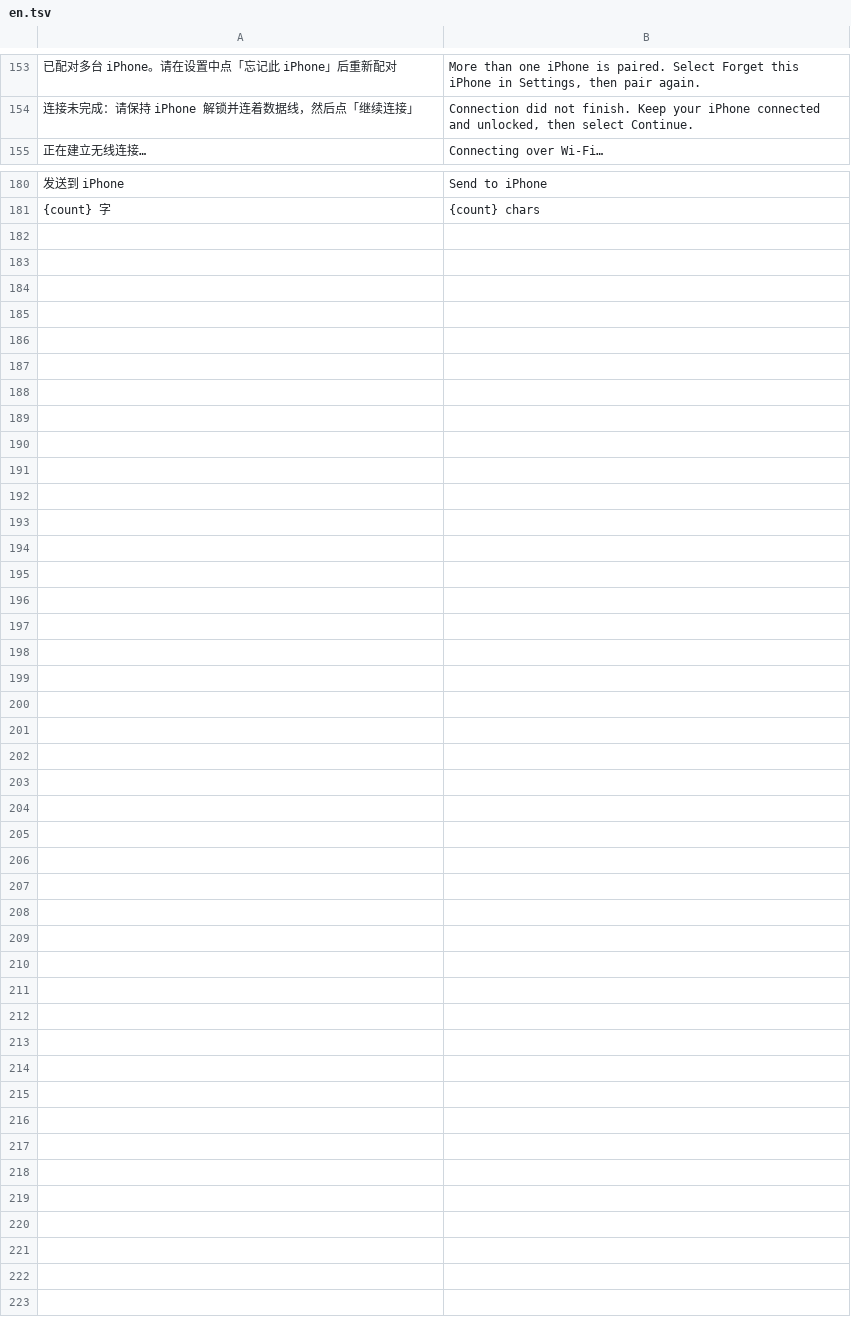
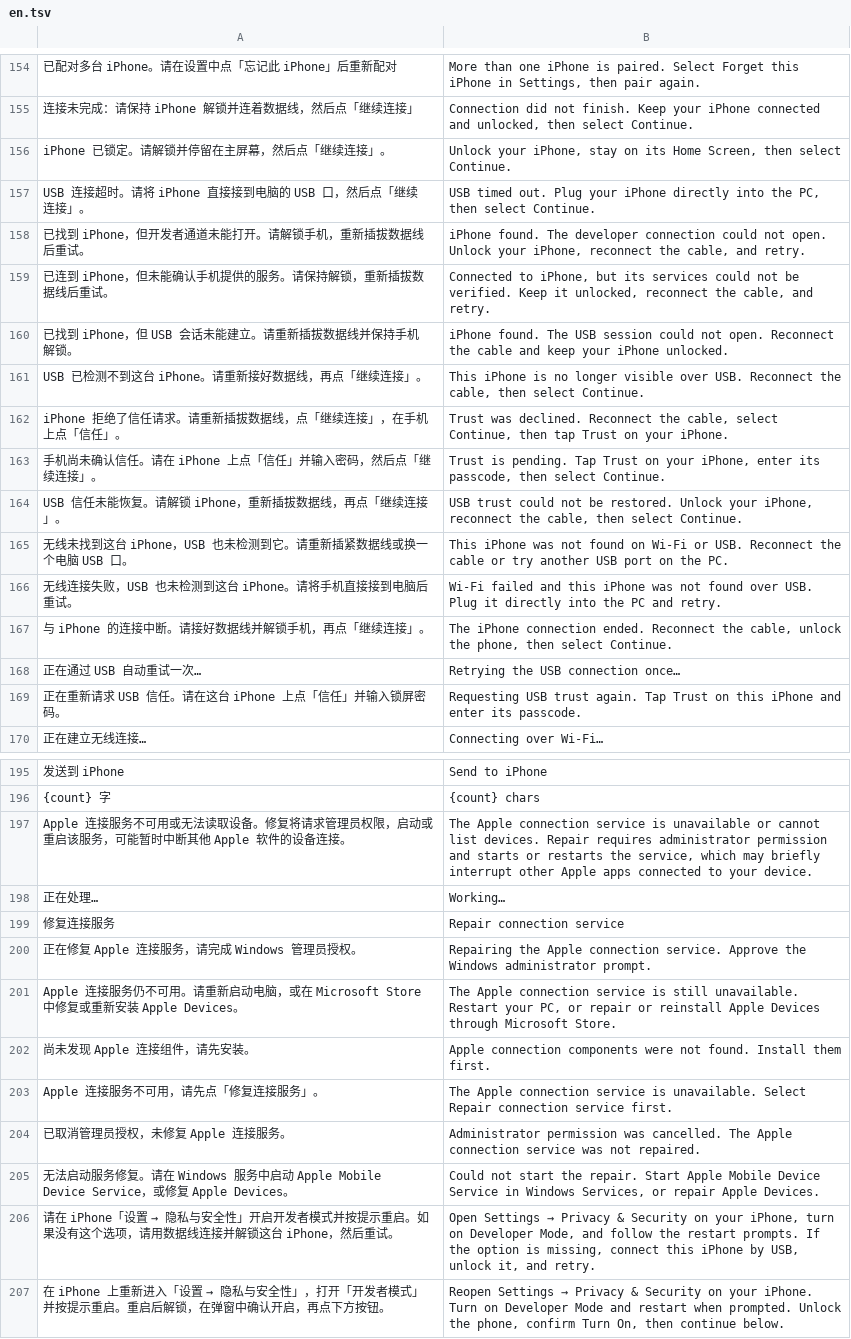
Before and after one commit to xgod1862/CopiaGo, a TSV file: copiago-rs/crates/copiago-core/i18n/en.tsv, drawn as a sheet; only a part is shown, gaps mark what is left out; the diff covers the shown part only; the diff names each change by its address in the sheet, - before the commit and + after, or states it on an @@ line.

Commit message:
整合 Codex 的 iPhone 首次连接恢复改动
在 1.3.1 上合入 Codex 针对首次连接失败的改动，冲突已按 1.3.1 的
"先查 USB、插线时缩短 Wi-Fi 等待"流程解决：

- 首次连接失败时按原因给出具体提示，不再统一显示"连接未完成"
- 首次配置时 USB 信任失效会对同一台手机重新请求信任，临时错误自动重试一次
- 开发者模式未开启时通过 USB 请求 iPhone 在设置中显示该开关
- 区分 Apple 连接组件未安装与服务不可用，并提供修复入口
- 已配对但首连未完成的手机也可以手动"继续连接"

```diff
--- a/copiago-rs/crates/copiago-core/i18n/en.tsv
+++ b/copiago-rs/crates/copiago-core/i18n/en.tsv
+row 156: iPhone 已锁定。请解锁并停留在主屏幕，然后点「继续连接」。 | Unlock your iPhone, stay on its Home Screen, then select Continue.
+row 157: USB 连接超时。请将 iPhone 直接接到电脑的 USB 口，然后点「继续连接」。 | USB timed out. Plug your iPhone directly into the PC, then select Continue.
+row 158: 已找到 iPhone，但开发者通道未能打开。请解锁手机，重新插拔数据线后重试。 | iPhone found. The developer connection could not open. Unlock your iPhone, reconnect the cable, and retry.
+row 159: 已连到 iPhone，但未能确认手机提供的服务。请保持解锁，重新插拔数据线后重试。 | Connected to iPhone, but its services could not be verified. Keep it unlocked, reconnect the cable, and retry.
+row 160: 已找到 iPhone，但 USB 会话未能建立。请重新插拔数据线并保持手机解锁。 | iPhone found. The USB session could not open. Reconnect the cable and keep your iPhone unlocked.
+row 161: USB 已检测不到这台 iPhone。请重新接好数据线，再点「继续连接」。 | This iPhone is no longer visible over USB. Reconnect the cable, then select Continue.
+row 162: iPhone 拒绝了信任请求。请重新插拔数据线，点「继续连接」，在手机上点「信任」。 | Trust was declined. Reconnect the cable, select Continue, then tap Trust on your iPhone.
+row 163: 手机尚未确认信任。请在 iPhone 上点「信任」并输入密码，然后点「继续连接」。 | Trust is pending. Tap Trust on your iPhone, enter its passcode, then select Continue.
+row 164: USB 信任未能恢复。请解锁 iPhone，重新插拔数据线，再点「继续连接」。 | USB trust could not be restored. Unlock your iPhone, reconnect the cable, then select Continue.
+row 165: 无线未找到这台 iPhone，USB 也未检测到它。请重新插紧数据线或换一个电脑 USB 口。 | This iPhone was not found on Wi-Fi or USB. Reconnect the cable or try another USB port on the PC.
+row 166: 无线连接失败，USB 也未检测到这台 iPhone。请将手机直接接到电脑后重试。 | Wi-Fi failed and this iPhone was not found over USB. Plug it directly into the PC and retry.
+row 167: 与 iPhone 的连接中断。请接好数据线并解锁手机，再点「继续连接」。 | The iPhone connection ended. Reconnect the cable, unlock the phone, then select Continue.
+row 168: 正在通过 USB 自动重试一次… | Retrying the USB connection once…
+row 169: 正在重新请求 USB 信任。请在这台 iPhone 上点「信任」并输入锁屏密码。 | Requesting USB trust again. Tap Trust on this iPhone and enter its passcode.
+row 197: Apple 连接服务不可用或无法读取设备。修复将请求管理员权限，启动或重启该服务，可能暂时中断其他 Apple 软件的设备连接。 | The Apple connection service is unavailable or cannot list devices. Repair requires administrator permission and starts or restarts the service, which may briefly interrupt other Apple apps connected to your device.
+row 198: 正在处理… | Working…
+row 199: 修复连接服务 | Repair connection service
+row 200: 正在修复 Apple 连接服务，请完成 Windows 管理员授权。 | Repairing the Apple connection service. Approve the Windows administrator prompt.
+row 201: Apple 连接服务仍不可用。请重新启动电脑，或在 Microsoft Store 中修复或重新安装 Apple Devices。 | The Apple connection service is still unavailable. Restart your PC, or repair or reinstall Apple Devices through Microsoft Store.
+row 202: 尚未发现 Apple 连接组件，请先安装。 | Apple connection components were not found. Install them first.
+row 203: Apple 连接服务不可用，请先点「修复连接服务」。 | The Apple connection service is unavailable. Select Repair connection service first.
+row 204: 已取消管理员授权，未修复 Apple 连接服务。 | Administrator permission was cancelled. The Apple connection service was not repaired.
+row 205: 无法启动服务修复。请在 Windows 服务中启动 Apple Mobile Device Service，或修复 Apple Devices。 | Could not start the repair. Start Apple Mobile Device Service in Windows Services, or repair Apple Devices.
+row 206: 请在 iPhone「设置 → 隐私与安全性」开启开发者模式并按提示重启。如果没有这个选项，请用数据线连接并解锁这台 iPhone，然后重试。 | Open Settings → Privacy & Security on your iPhone, turn on Developer Mode, and follow the restart prompts. If the option is missing, connect this iPhone by USB, unlock it, and retry.
+row 207: 在 iPhone 上重新进入「设置 → 隐私与安全性」，打开「开发者模式」并按提示重启。重启后解锁，在弹窗中确认开启，再点下方按钮。 | Reopen Settings → Privacy & Security on your iPhone. Turn on Developer Mode and restart when prompted. Unlock the phone, confirm Turn On, then continue below.
```
Also changed, not shown: 1 added row elsewhere in this file, 16 other files.
